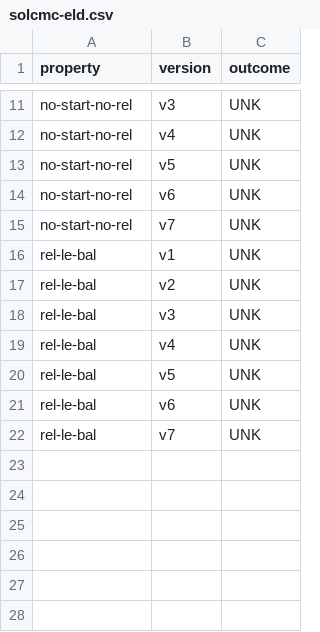
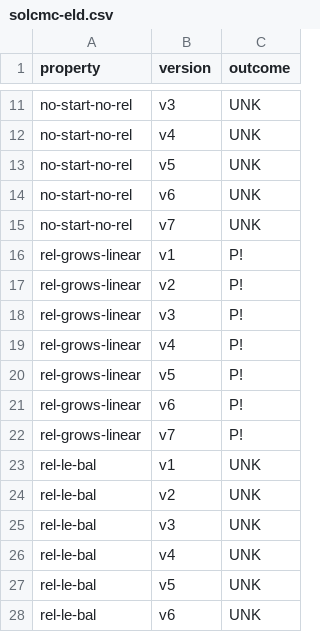
Before and after one commit to Eic17H/contracts-verification-benchmark, a CSV file: contracts/vesting_wallet/solcmc-eld.csv, drawn as a sheet; only a part is shown, gaps mark what is left out; the shorter side is filled out with more unchanged rows; the diff names each change by its address in the sheet, - before the commit and + after, or states it on an @@ line.

```diff
--- a/contracts/vesting_wallet/solcmc-eld.csv
+++ b/contracts/vesting_wallet/solcmc-eld.csv
+row 16: rel-grows-linear | v1 | P!
+row 17: rel-grows-linear | v2 | P!
+row 18: rel-grows-linear | v3 | P!
+row 19: rel-grows-linear | v4 | P!
+row 20: rel-grows-linear | v5 | P!
+row 21: rel-grows-linear | v6 | P!
+row 22: rel-grows-linear | v7 | P!
```
Also changed, not shown: contracts/vesting_wallet/certora/certora.csv, contracts/vesting_wallet/solcmc-z3.csv, 3 other files.
